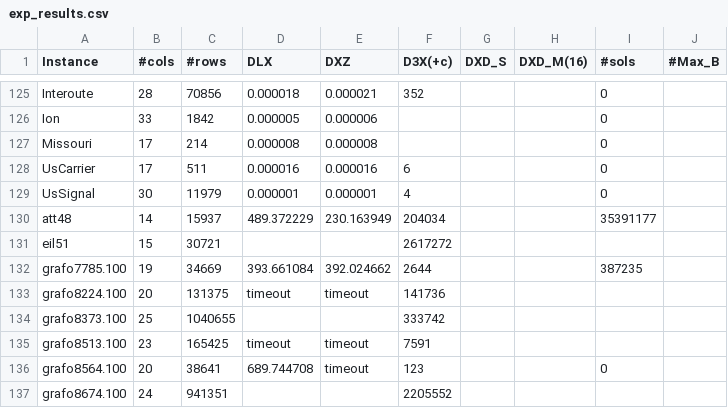
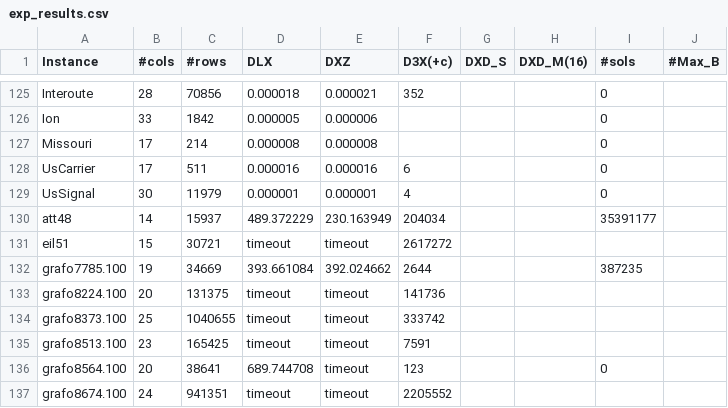
Before and after one commit to loiufam/Algorithm_DXD, a CSV file: exp_results.csv, drawn as a sheet; only a part is shown, gaps mark what is left out.

Commit message:
new results

```diff
--- a/exp_results.csv
+++ b/exp_results.csv
@@ -130,8 +130,8 @@ UsSignal,30,11979,0.000001,0.000001,4,,,0,
 att48,14,15937,489.372229,230.163949,204034,,,35391177,
-eil51,15,30721,,,2617272,,,,
+eil51,15,30721,timeout,timeout,2617272,,,,
 grafo7785.100,19,34669,393.661084,392.024662,2644,,,387235,
 grafo8224.100,20,131375,timeout,timeout,141736,,,,
-grafo8373.100,25,1040655,,,333742,,,,
+grafo8373.100,25,1040655,timeout,timeout,333742,,,,
 grafo8513.100,23,165425,timeout,timeout,7591,,,,
 grafo8564.100,20,38641,689.744708,timeout,123,,,0,
-grafo8674.100,24,941351,,,2205552,,,,
+grafo8674.100,24,941351,timeout,timeout,2205552,,,,
```
Also changed, not shown: 2 other files.
